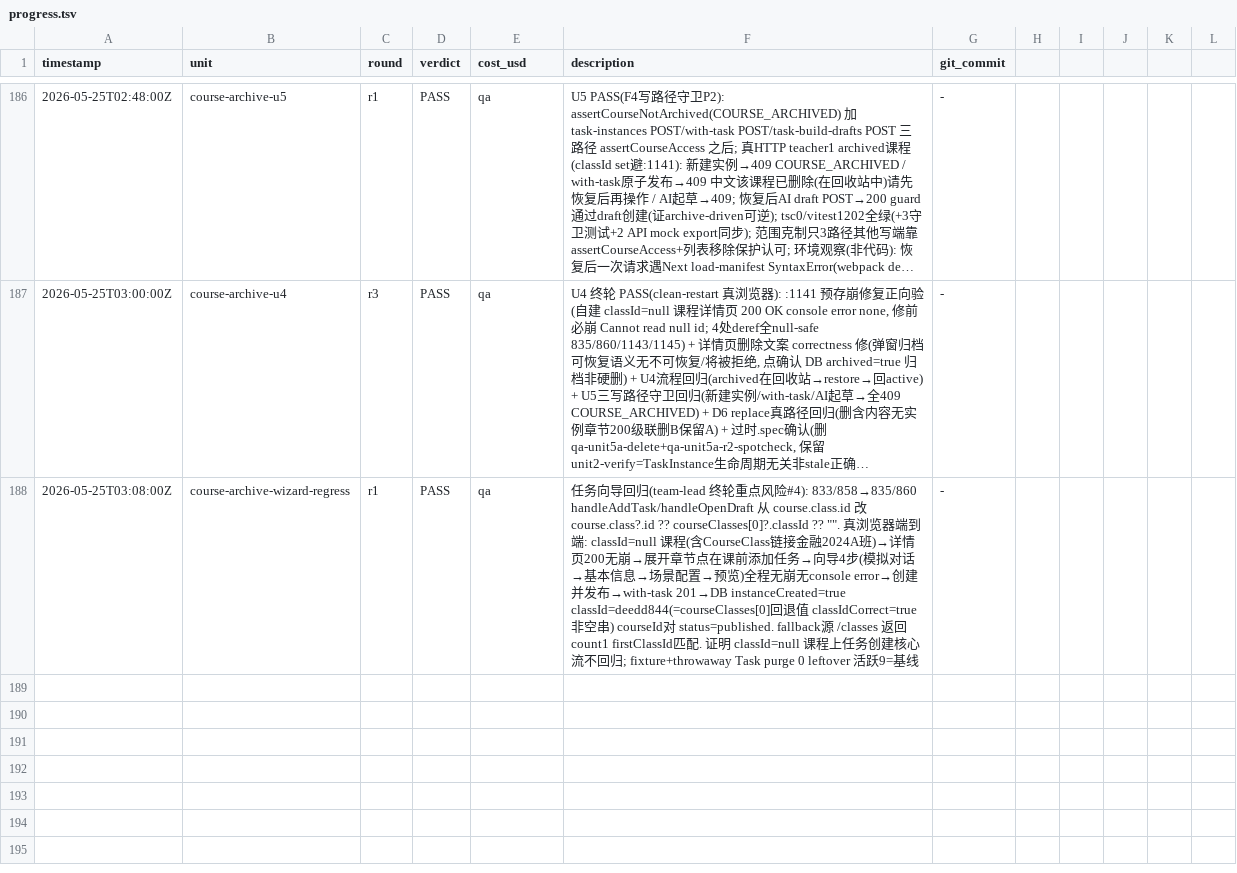
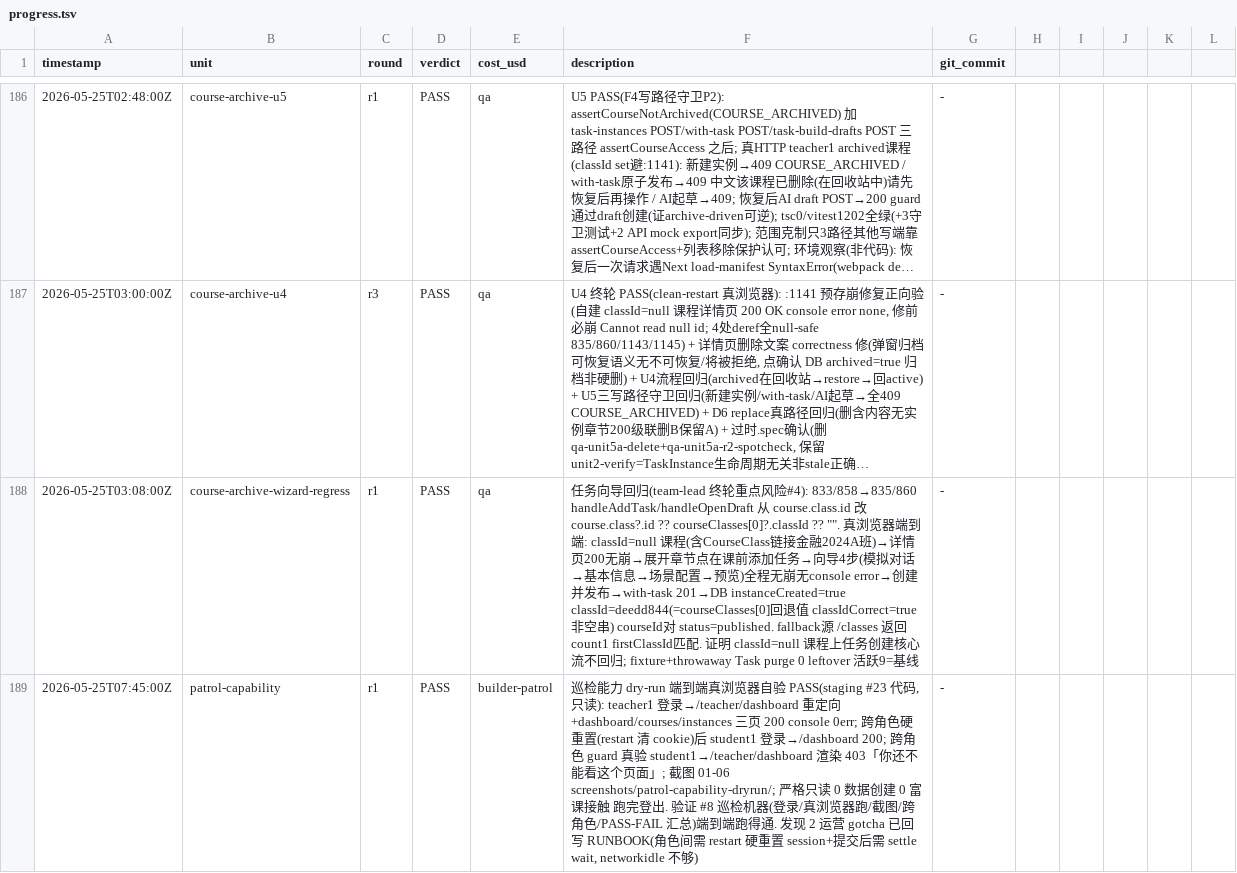
Before and after one commit to AlexAnys/finsim_Mini, a TSV file: .harness/progress.tsv, drawn as a sheet; only a part is shown, gaps mark what is left out; long unchanged cells end in ….

```diff
--- a/.harness/progress.tsv
+++ b/.harness/progress.tsv
@@ -188 +188,2 @@ timestamp	unit	round	verdict	cost_usd	description	git_commit
 2026-05-25T03:08:00Z	course-archive-wizard-regress	r1	PASS	qa	任务向导回归(team-lead 终轮重点风险#4): 833/858→835/860 handleAddTask/handleOpenDraft 从 course.class.id 改 course.class?.id ?? courseClasses[0]?.classId ?? "". 真浏览器端到端: classId=null 课程(含CourseClass链接金融2024A班)→详情页200无崩→展开章节点在课前添加任务→向导4步(模拟对话→基本信息→场景配置→预览)全程无崩无console error→创建并发布→with-task 201→DB instanceCreated=true classId=deedd844(=courseClasses[0]回退值 classIdCorrect=true 非空串) courseId对 status=published. fallback源 /classes 返回 count1 firstClassId匹配. 证明 classId=null 课程上任务创建核心流不回归; fixture+throwaway Task purge 0 leftover 活跃9=基线	-
+2026-05-25T07:45:00Z	patrol-capability	r1	PASS	builder-patrol	巡检能力 dry-run 端到端真浏览器自验 PASS(staging #23 代码,只读): teacher1 登录→/teacher/dashboard 重定向+dashboard/courses/instances 三页 200 console 0err; 跨角色硬重置(restart 清 cookie)后 student1 登录→/dashboard 200; 跨角色 guard 真验 student1→/teacher/dashboard 渲染 403「你还不能看这个页面」; 截图 01-06 screenshots/patrol-capability-dryrun/; 严格只读 0 数据创建 0 富课接触 跑完登出. 验证 #8 巡检机器(登录/真浏览器跑/截图/跨角色/PASS-FAIL 汇总)端到端跑得通. 发现 2 运营 gotcha 已回写 RUNBOOK(角色间需 restart 硬重置 session+提交后需 settle wait, networkidle 不够)	-
```
Also changed, not shown: 8 other files.
